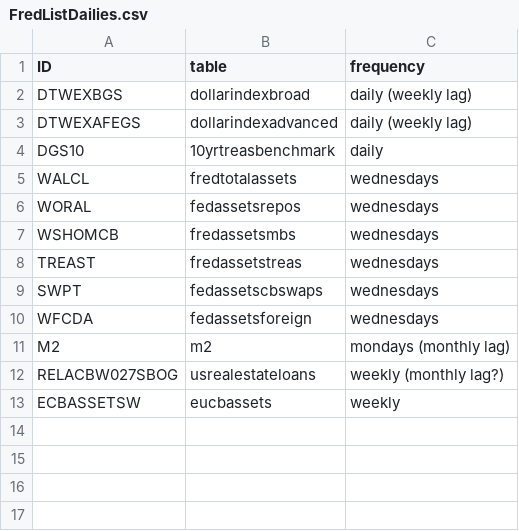
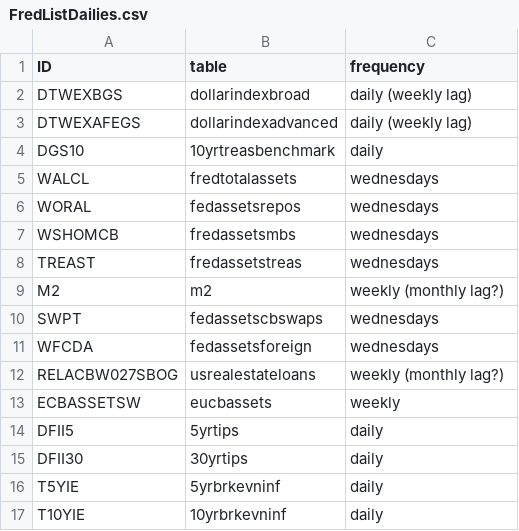
Before and after one commit to davewang93/ForexDashboard, a CSV file: FredListDailies.csv, drawn as a sheet.

```diff
--- a/FredListDailies.csv
+++ b/FredListDailies.csv
@@ -8,6 +8,10 @@ WSHOMCB,fredassetsmbs,wednesdays
 TREAST,fredassetstreas,wednesdays
+M2,m2,weekly (monthly lag?)
 SWPT,fedassetscbswaps,wednesdays
 WFCDA,fedassetsforeign,wednesdays
-M2,m2,mondays (monthly lag)
 RELACBW027SBOG,usrealestateloans,weekly (monthly lag?)
 ECBASSETSW,eucbassets,weekly
+DFII5,5yrtips,daily
+DFII30,30yrtips,daily
+T5YIE,5yrbrkevninf,daily
+T10YIE,10yrbrkevninf,daily
```
Also changed, not shown: FredList.csv, QuandlList.csv, 5 other files.
